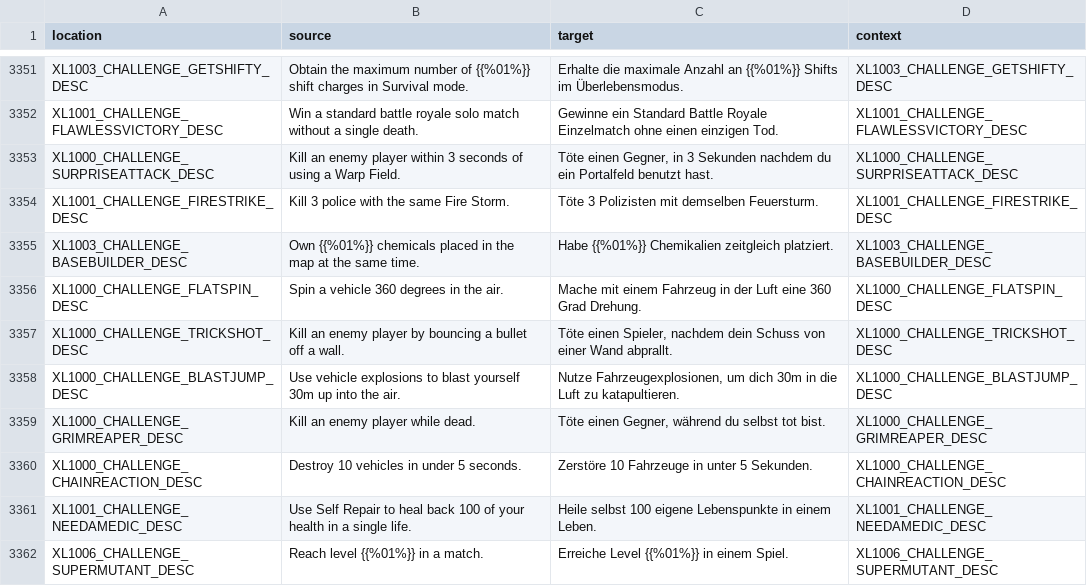
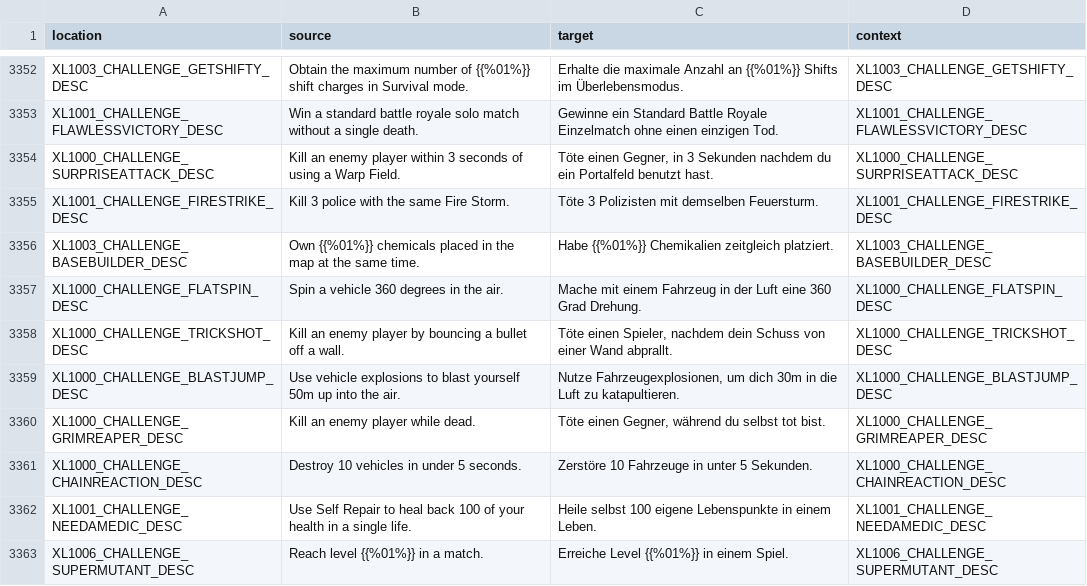
Before and after one commit to bencelot/GeneshiftTranslations, a CSV file: de.csv, drawn as a sheet; only a part is shown, gaps mark what is left out; the diff covers the shown part only.

```diff
--- a/de.csv
+++ b/de.csv
@@ -3357,3 +3358,3 @@
 "XL1000_CHALLENGE_TRICKSHOT_DESC","Kill an enemy player by bouncing a bullet off a wall.","Töte einen Spieler, nachdem dein Schuss von einer Wand abprallt.","XL1000_CHALLENGE_TRICKSHOT_DESC"
-"XL1000_CHALLENGE_BLASTJUMP_DESC","Use vehicle explosions to blast yourself 30m up into the air.","Nutze Fahrzeugexplosionen, um dich 30m in die Luft zu katapultieren.","XL1000_CHALLENGE_BLASTJUMP_DESC"
+"XL1000_CHALLENGE_BLASTJUMP_DESC","Use vehicle explosions to blast yourself 50m up into the air.","Nutze Fahrzeugexplosionen, um dich 30m in die Luft zu katapultieren.","XL1000_CHALLENGE_BLASTJUMP_DESC"
 "XL1000_CHALLENGE_GRIMREAPER_DESC","Kill an enemy player while dead.","Töte einen Gegner, während du selbst tot bist.","XL1000_CHALLENGE_GRIMREAPER_DESC"
```
Also changed, not shown: 2 added rows and 11 edited cells elsewhere in this file, en.csv, es.csv, 4 other files.
